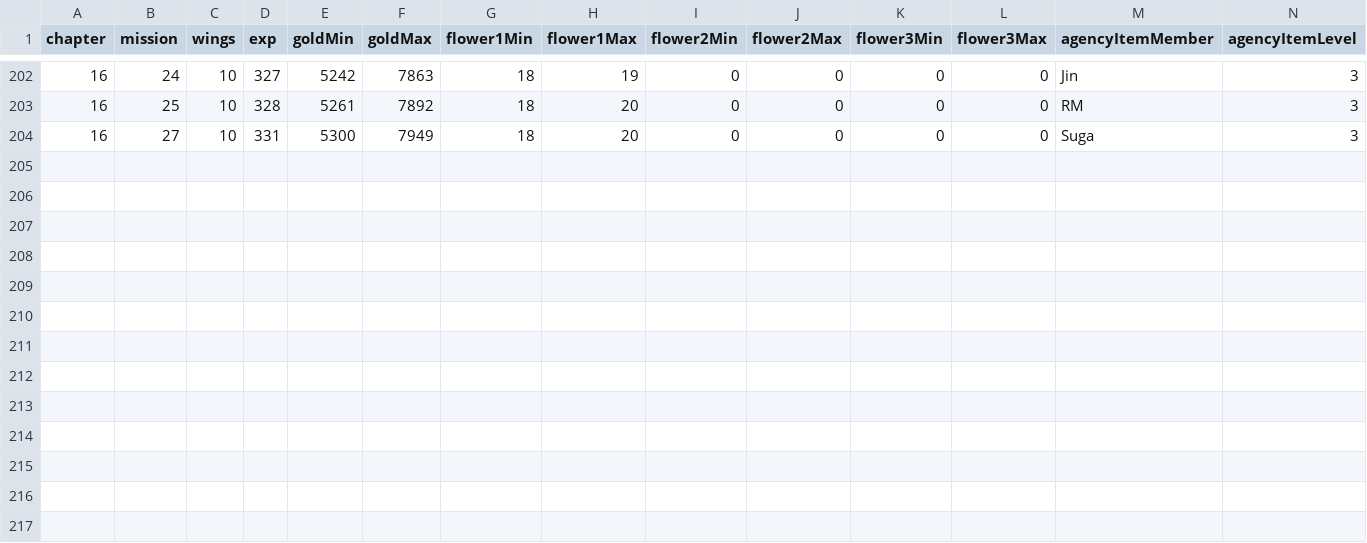
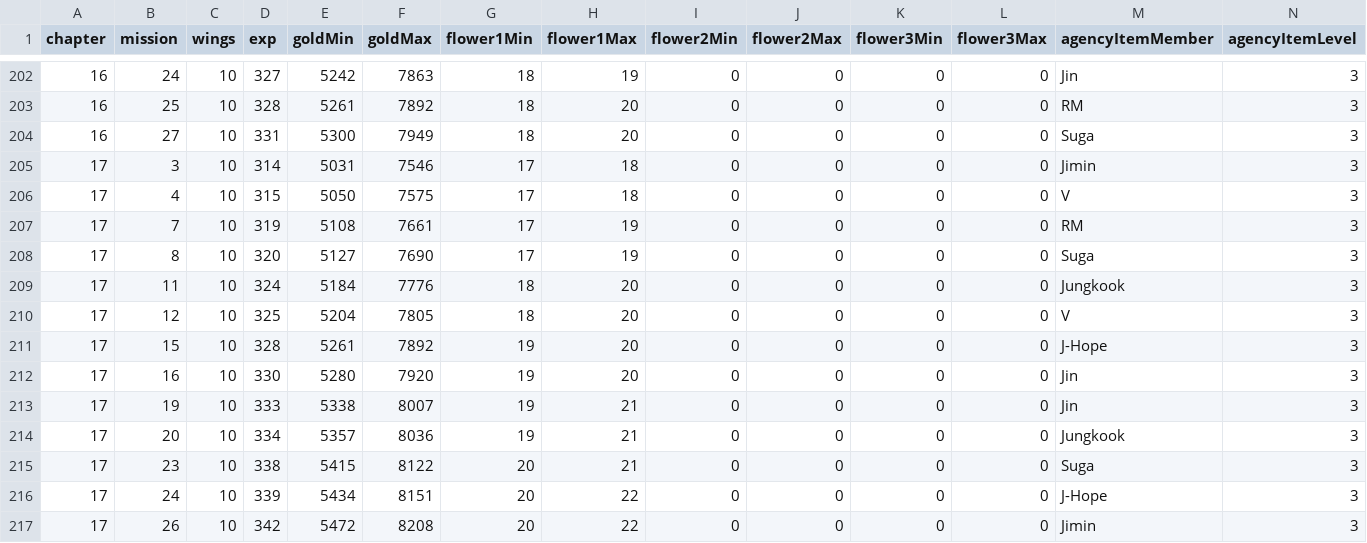
Before and after one commit to inggy/bts-world-data-extractor, a CSV file: output/consumable_main_stage_reward.csv, drawn as a sheet; only a part is shown, gaps mark what is left out.

```diff
--- a/output/consumable_main_stage_reward.csv
+++ b/output/consumable_main_stage_reward.csv
@@ -204 +204,14 @@ chapter,mission,wings,exp,goldMin,goldMax,flower1Min,flower1Max,flower2Min,flowe
 16,27,10,331,5300,7949,18,20,0,0,0,0,Suga,3
+17,3,10,314,5031,7546,17,18,0,0,0,0,Jimin,3
+17,4,10,315,5050,7575,17,18,0,0,0,0,V,3
+17,7,10,319,5108,7661,17,19,0,0,0,0,RM,3
+17,8,10,320,5127,7690,17,19,0,0,0,0,Suga,3
+17,11,10,324,5184,7776,18,20,0,0,0,0,Jungkook,3
+17,12,10,325,5204,7805,18,20,0,0,0,0,V,3
+17,15,10,328,5261,7892,19,20,0,0,0,0,J-Hope,3
+17,16,10,330,5280,7920,19,20,0,0,0,0,Jin,3
+17,19,10,333,5338,8007,19,21,0,0,0,0,Jin,3
+17,20,10,334,5357,8036,19,21,0,0,0,0,Jungkook,3
+17,23,10,338,5415,8122,20,21,0,0,0,0,Suga,3
+17,24,10,339,5434,8151,20,22,0,0,0,0,J-Hope,3
+17,26,10,342,5472,8208,20,22,0,0,0,0,Jimin,3
```
Also changed, not shown: output/consumable_cards.csv, output/consumable_main_stage.csv, 11 other files.
